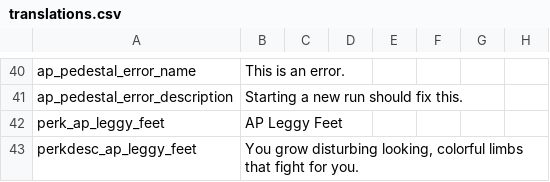
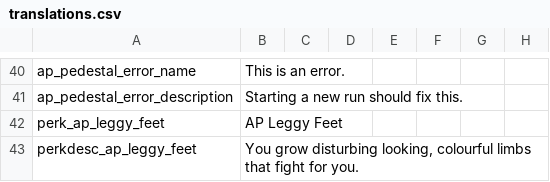
Before and after one commit to DaftBrit/NoitaArchipelago, a CSV file: data/archipelago/translations.csv, drawn as a sheet; only a part is shown, gaps mark what is left out; the diff names each change by its address in the sheet, - before the commit and + after, or states it on an @@ line.

```diff
--- a/data/archipelago/translations.csv
+++ b/data/archipelago/translations.csv
-B43: …disturbing looking, colorful limbs that…
+B43: …disturbing looking, colourful limbs that…
```
Also changed, not shown: 2 other files.
